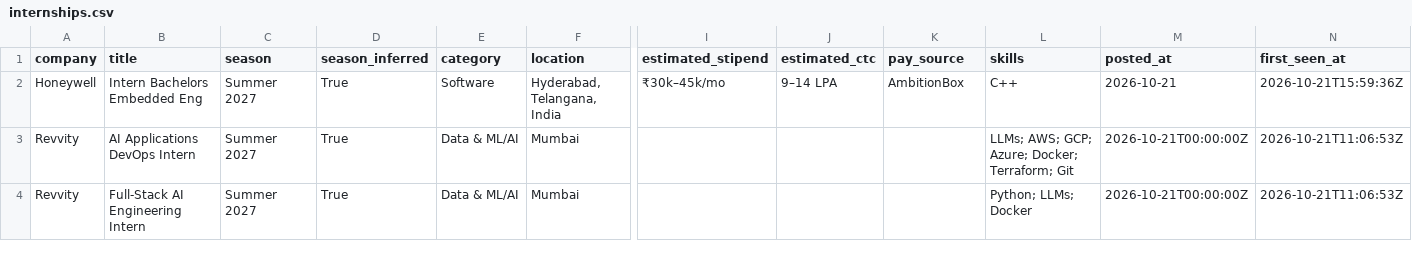
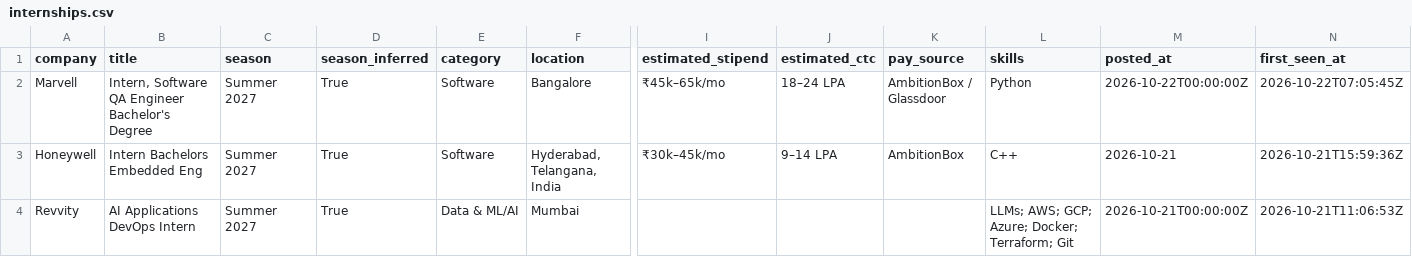
Before and after one commit to Rohan-droid7341/internship-engine-india, a CSV file: data/internships.csv, drawn as a sheet; only a part is shown, gaps mark what is left out; the shorter side is filled out with more unchanged rows; rows hold the shown columns only; the diff names each change by its address in the sheet, - before the commit and + after, or states it on an @@ line.

Commit message:
chore: update internships (2026-10-22 07:05 UTC)

```diff
--- a/data/internships.csv
+++ b/data/internships.csv
+row 2: Marvell | Intern, Software QA Engineer Bachelor's Degree | Summer 2027 | True | Software | Bangalore | ₹45k–65k/mo | 18–24 LPA | AmbitionBox / Glassdoor | Python | 2026-10-22T00:00:00Z | 2026-10-22T07:05:45Z
```
Also changed, not shown: 15 other files.
